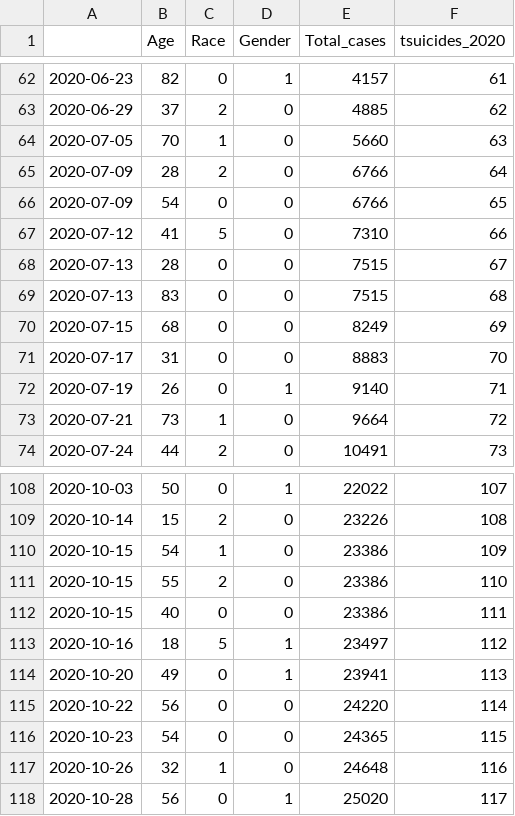
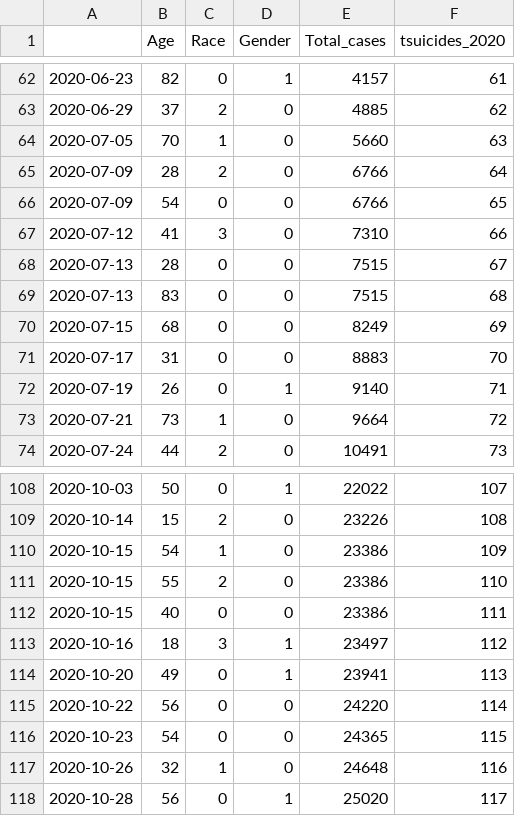
Before and after one commit to haalbright/Data-Science, a CSV file: sDeaths2020_count.csv, drawn as a sheet; only a part is shown, gaps mark what is left out; the diff covers the shown part only.

```diff
--- a/sDeaths2020_count.csv
+++ b/sDeaths2020_count.csv
@@ -66,3 +66,3 @@
 2020-07-09,54,0,0,6766,65
-2020-07-12,41,5,0,7310,66
+2020-07-12,41,3,0,7310,66
 2020-07-13,28,0,0,7515,67
@@ -112,3 +112,3 @@
 2020-10-15,40,0,0,23386,111
-2020-10-16,18,5,1,23497,112
+2020-10-16,18,3,1,23497,112
 2020-10-20,49,0,1,23941,113
```
Also changed, not shown: 6 edited cells elsewhere in this file, sDeaths2019_count.csv, 1 other file.
